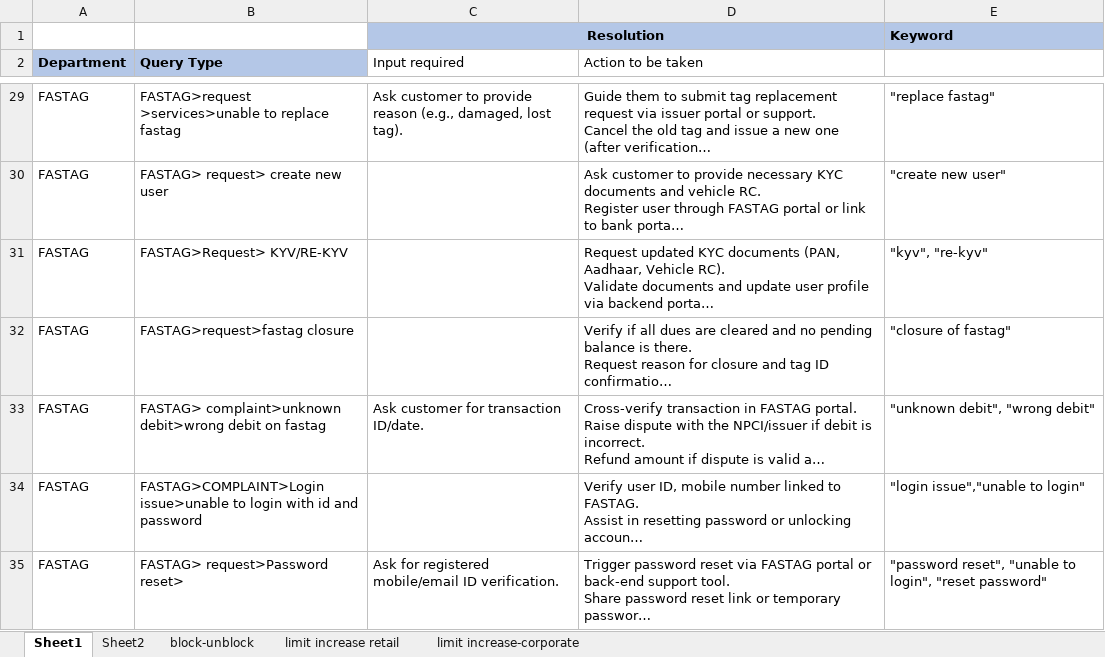
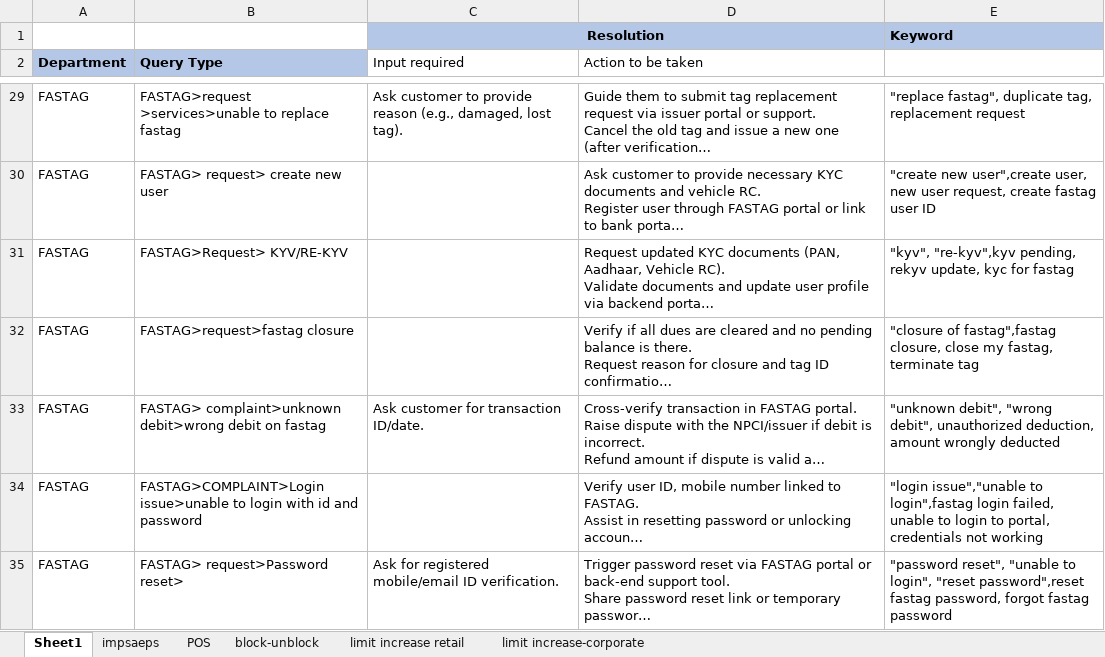
Before and after one commit to noddyhenryyy1829/Flan-t5, an Excel workbook: MailCategories.xlsx, sheet Sheet1, drawn as a sheet; only a part is shown, gaps mark what is left out; long unchanged cells end in …; values as stored, in another font and other column widths than the file's, no borders; ↵ is a line break in a cell; the diff covers the shown part only; the diff names each change by its address in the sheet, - before the commit and + after, or states it on an @@ line.

```diff
--- a/MailCategories.xlsx (sheet Sheet1)
+++ b/MailCategories.xlsx (sheet Sheet1)
-sheet tab: Sheet2
+sheet tab: impsaeps
+sheet tab: POS
-E29: "replace fastag"
+E29: "replace fastag", duplicate tag, replacement request
-E30: "create new user"
+E30: "create new user",create user, new user request, create fastag user ID
-E31: "kyv", "re-kyv"
+E31: "kyv", "re-kyv",kyv pending, rekyv update, kyc for fastag
-E32: "closure of fastag"
+E32: "closure of fastag",fastag closure, close my fastag, terminate tag
-E33: …debit", "wrong debit"
+E33: …debit", "wrong debit", unauthorized deduction, ↵ amount wrongly deducted
-E34: …issue","unable to login"
+E34: …issue","unable to login",fastag login failed, unable to login to portal, credentials not working
-E35: …login", "reset password"
+E35: …login", "reset password",reset fastag password, forgot fastag password
```
Also changed, not shown: 93 edited cells and cell formats elsewhere in this sheet.
